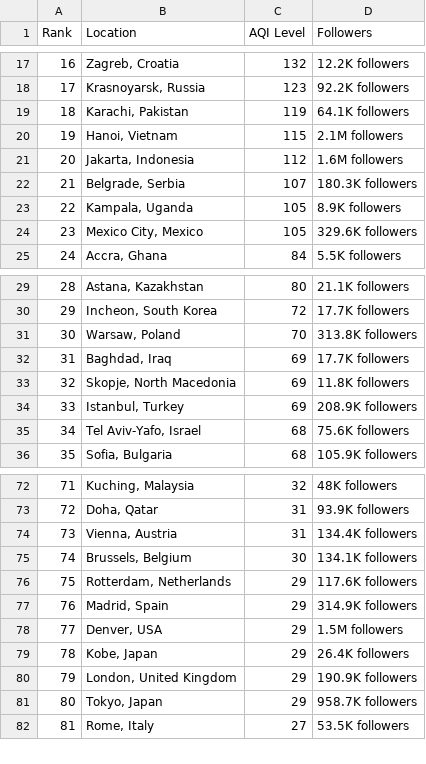
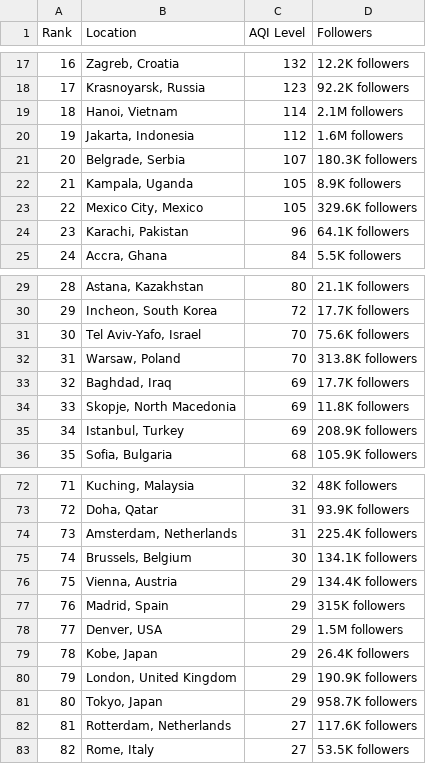
Before and after one commit to dipunew/Most-Polluted-Cities-in-The-World, a CSV file: air-quality.csv, drawn as a sheet; only a part is shown, gaps mark what is left out; removed rows and columns are numbered as before the commit, all else as after; the diff covers the shown part only; the diff names each change by its address in the sheet, - before the commit and + after, or states it on an @@ line.

```diff
--- a/air-quality.csv
+++ b/air-quality.csv
-row 19: 18 | Karachi, Pakistan | 119 | 64.1K followers
@@ column A (Rank) renumbered between rows 19 and 110 @@
-C19 (AQI Level): 115
+C19 (AQI Level): 114
+row 24: 23 | Karachi, Pakistan | 96 | 64.1K followers
+row 31: 30 | Tel Aviv-Yafo, Israel | 70 | 75.6K followers
-row 35: 34 | Tel Aviv-Yafo, Israel | 68 | 75.6K followers
-B74 (Location): Vienna, Austria
+B74 (Location): Amsterdam, Netherlands
-D74 (Followers): 134.4K followers
+D74 (Followers): 225.4K followers
-B76 (Location): Rotterdam, Netherlands
+B76 (Location): Vienna, Austria
-D76 (Followers): 117.6K followers
+D76 (Followers): 134.4K followers
-D77 (Followers): 314.9K followers
+D77 (Followers): 315K followers
+row 82: 81 | Rotterdam, Netherlands | 27 | 117.6K followers
```
Also changed, not shown: 6 added rows, 7 removed rows and 3 edited cells elsewhere in this file.
